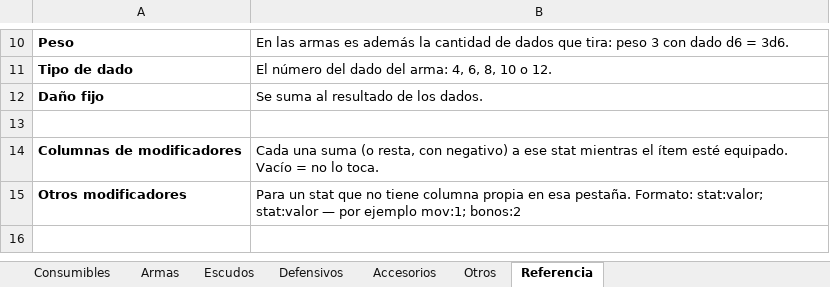
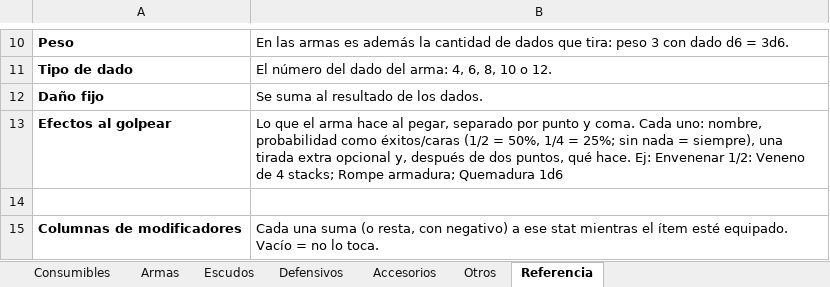
Before and after one commit to elsauloel/rolpintoista, an Excel workbook: assets/catalogo.xlsx, sheet Referencia, drawn as a sheet; only a part is shown, gaps mark what is left out; the shorter side is filled out with more unchanged rows; values as stored, in another font and other column widths than the file's, no borders; the diff names each change by its address in the sheet, - before the commit and + after, or states it on an @@ line.

```diff
--- a/assets/catalogo.xlsx (sheet Referencia)
+++ b/assets/catalogo.xlsx (sheet Referencia)
+row 13: Efectos al golpear | Lo que el arma hace al pegar, separado por punto y coma. Cada uno: nombre, probabilidad como éxitos/caras (1/2 = 50%, 1/4 = 25%; sin nada = siempre), una tirada extra opcional y, después de dos puntos, qué hace. Ej: Envenenar 1/2: Veneno de 4 stacks; Rompe armadura; Quemadura 1d6
```
Also changed, not shown: sheet Consumibles, sheet Armas, sheet Escudos, 19 other files.
